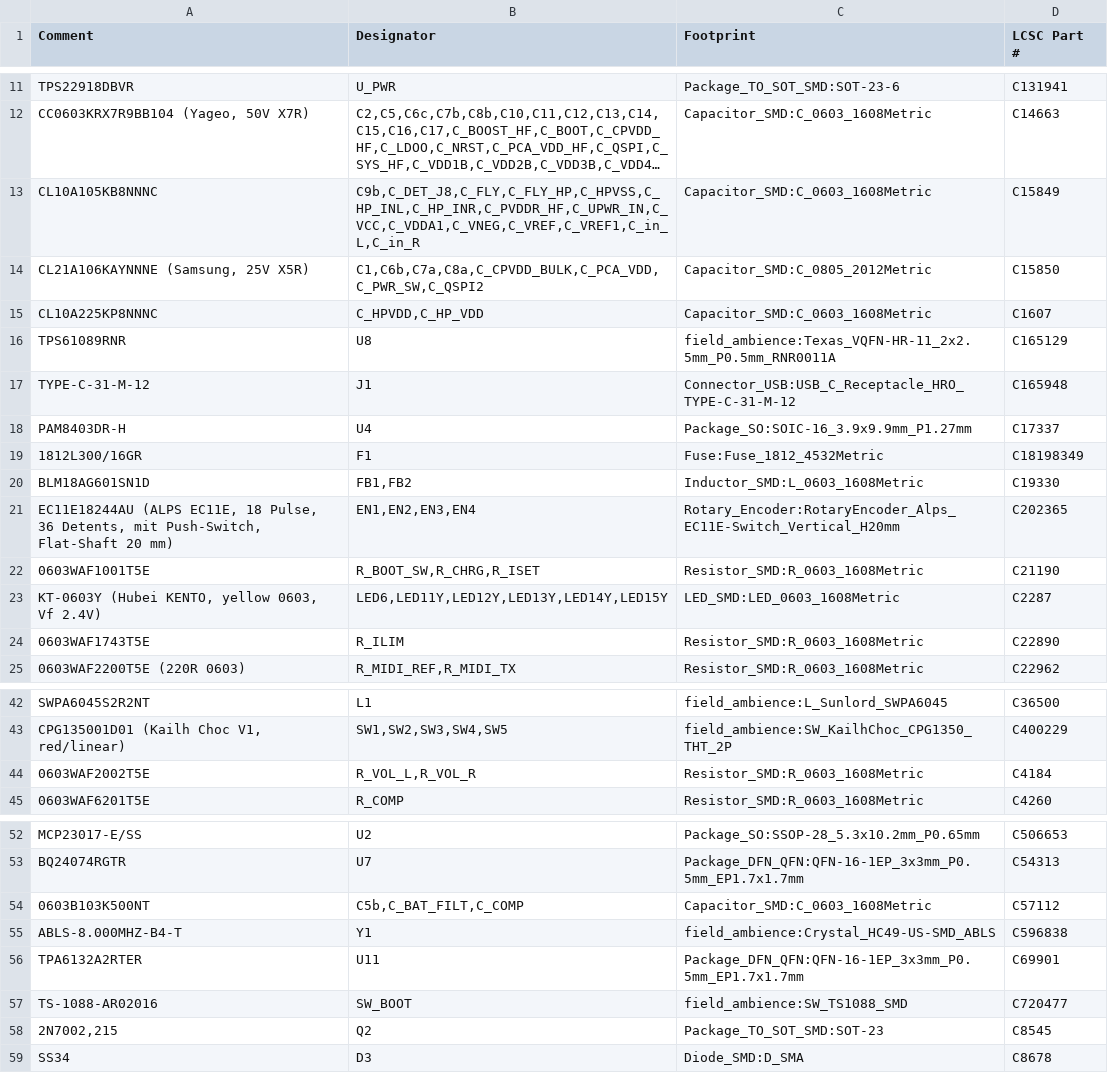
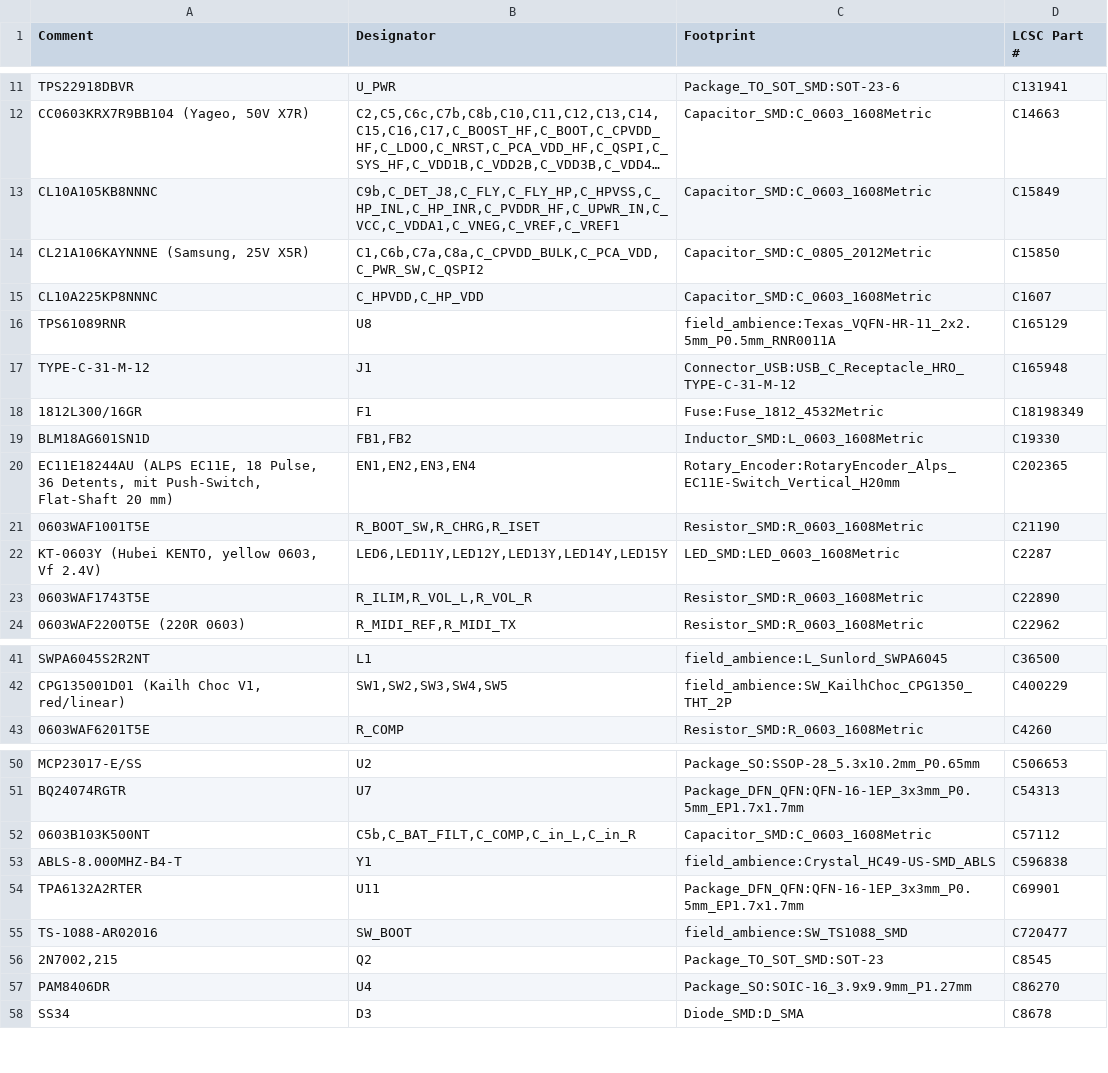
Before and after one commit to Sancte3D/AMBIENT, a CSV file: field-ambience-current/kicad/jlc_bom.csv, drawn as a sheet; only a part is shown, gaps mark what is left out; long unchanged cells end in …; removed rows and columns are numbered as before the commit, all else as after; the diff names each change by its address in the sheet, - before the commit and + after, or states it on an @@ line.

```diff
--- a/field-ambience-current/kicad/jlc_bom.csv
+++ b/field-ambience-current/kicad/jlc_bom.csv
-B13 (Designator): C9b,C_DET_J8,C_FLY,C_FLY_HP,C_HPVSS,C_HP_INL,C_HP_INR,C_PVDDR_HF,C_UPWR_IN,C_VCC,C_VDDA1,C_VNEG,C_VREF,C_VREF1,C_in_L,C_in_R
+B13 (Designator): C9b,C_DET_J8,C_FLY,C_FLY_HP,C_HPVSS,C_HP_INL,C_HP_INR,C_PVDDR_HF,C_UPWR_IN,C_VCC,C_VDDA1,C_VNEG,C_VREF,C_VREF1
-row 18: PAM8403DR-H | U4 | Package_SO:SOIC-16_3.9x9.9mm_P1.27mm | C17337
-B23 (Designator): R_ILIM
+B23 (Designator): R_ILIM,R_VOL_L,R_VOL_R
-row 44: 0603WAF2002T5E | R_VOL_L,R_VOL_R | Resistor_SMD:R_0603_1608Metric | C4184
-B52 (Designator): C5b,C_BAT_FILT,C_COMP
+B52 (Designator): C5b,C_BAT_FILT,C_COMP,C_in_L,C_in_R
+row 57: PAM8406DR | U4 | Package_SO:SOIC-16_3.9x9.9mm_P1.27mm | C86270
```
Also changed, not shown: 15 other files.
